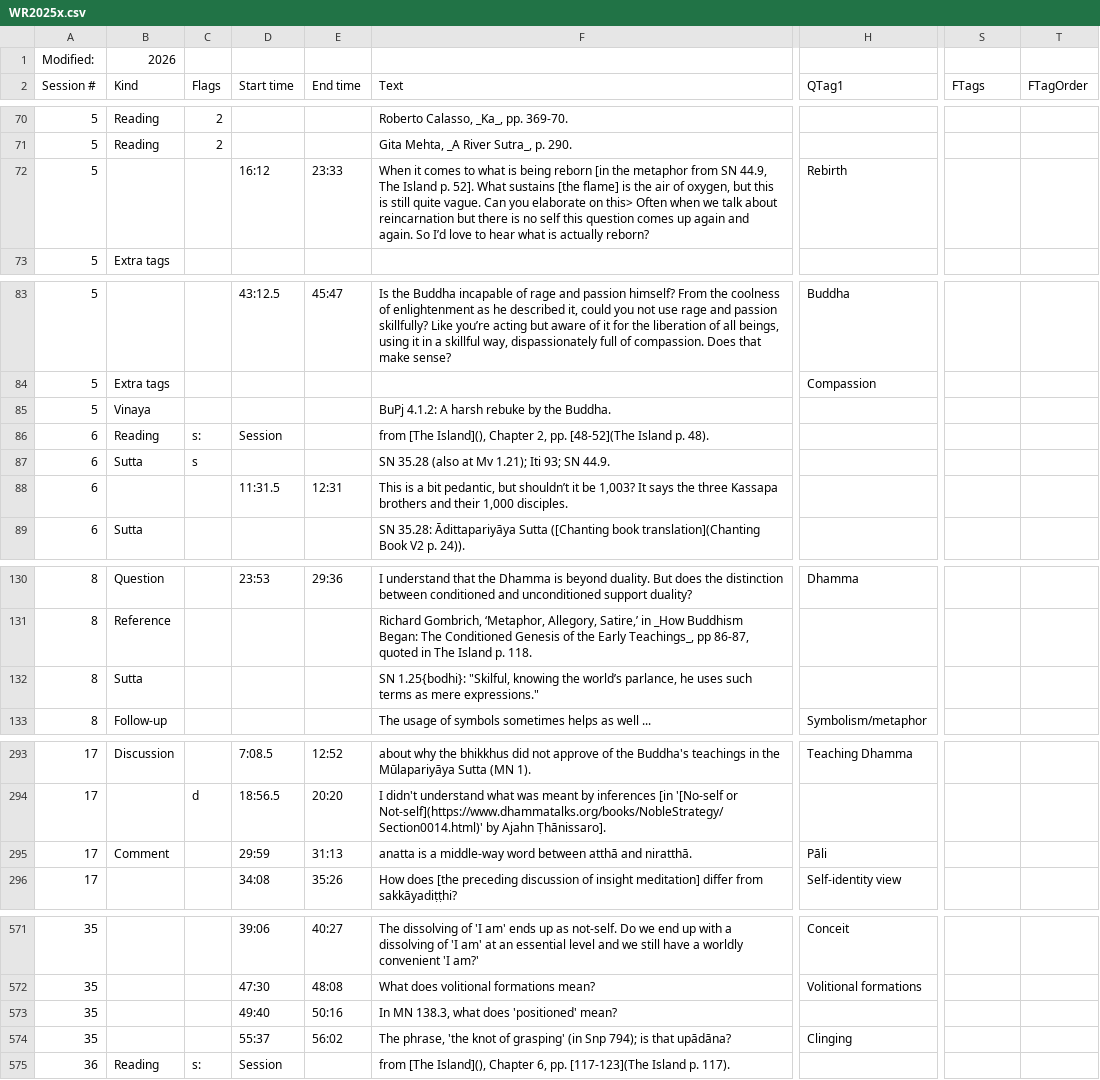
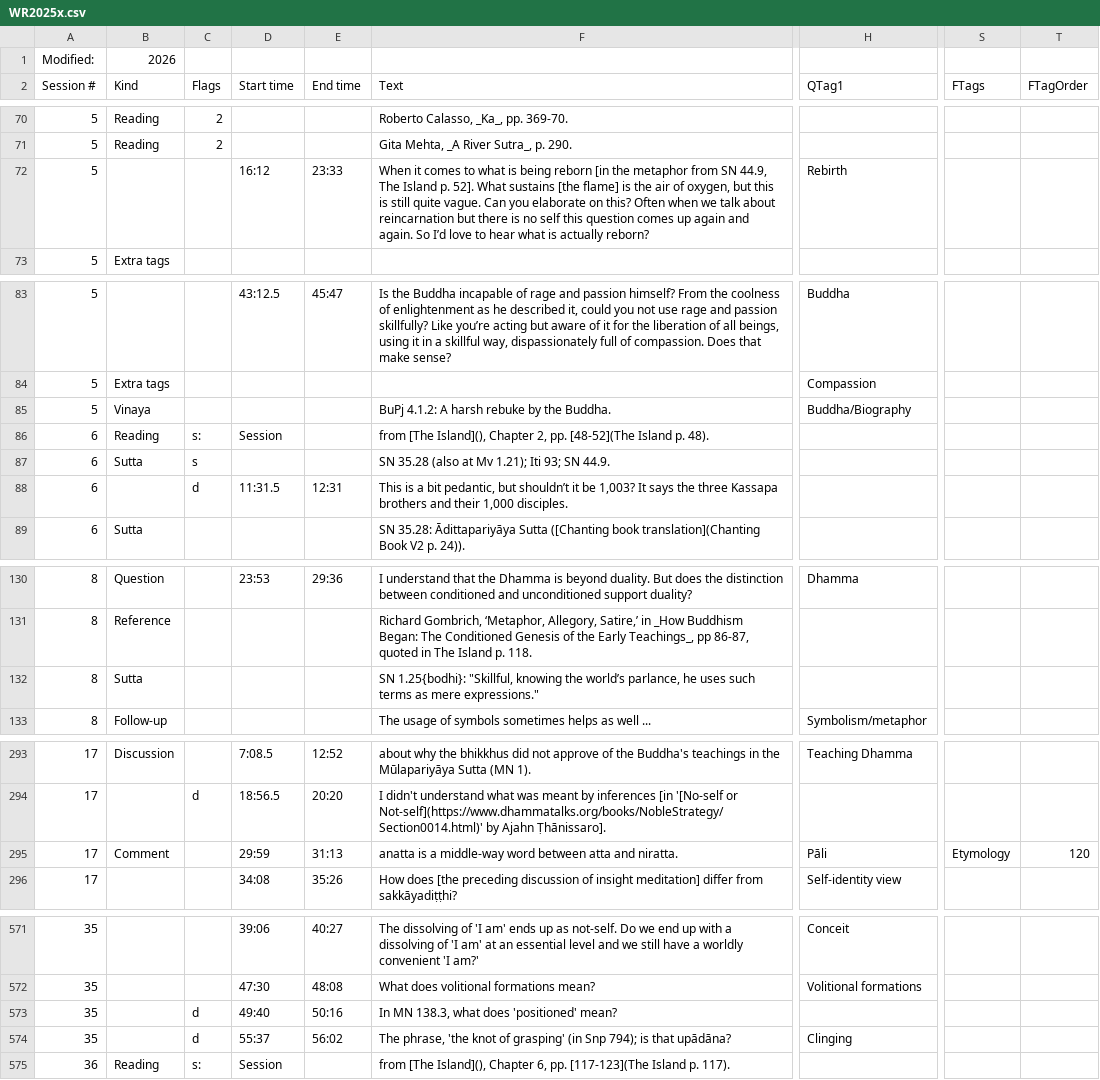
Before and after one commit to Kaccana-Bhikkhu/qs-archive, a CSV file: csv/WR2025x.csv, drawn as a sheet; only a part is shown, gaps mark what is left out; the diff covers the shown part only; the diff names each change by its address in the sheet, - before the commit and + after, or states it on an @@ line.

```diff
--- a/csv/WR2025x.csv
+++ b/csv/WR2025x.csv
-F72 (Text): …elaborate on this> Often when…
+F72 (Text): …elaborate on this? Often when…
-H85 (QTag1): (empty)
+H85 (QTag1): Buddha/Biography
-C88 (Flags): (empty)
+C88 (Flags): d
-F132 (Text): SN 1.25{bodhi}: "Skilful, knowing the…
+F132 (Text): SN 1.25{bodhi}: "Skillful, knowing the…
-F295 (Text): …word between atthā and niratthā.
+F295 (Text): …word between atta and niratta.
-S295 (FTags): (empty)
+S295 (FTags): Etymology
-T295 (FTagOrder): (empty)
+T295 (FTagOrder): 120
-C573:C574 (Flags): (empty)
+C573:C574 (Flags): d
```
Also changed, not shown: 12 edited cells elsewhere in this file, csv/Anniversary2026-2.csv, csv/Sudhana2023.csv, 50 other files.
